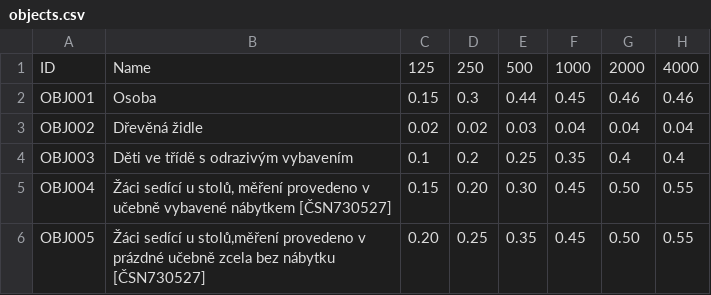
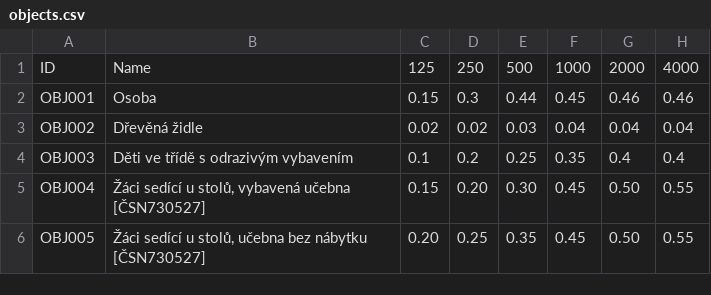
Before and after one commit to vyhyb/sapyne, a CSV file: sapyne/library/objects.csv, drawn as a sheet.

Commit message:
Add new acoustic materials and objects to CSV files for enhanced sound modeling

```diff
--- a/sapyne/library/objects.csv
+++ b/sapyne/library/objects.csv
@@ -4,3 +4,3 @@ OBJ002,"Dřevěná židle",0.02,0.02,0.03,0.04,0.04,0.04
 OBJ003,"Děti ve třídě s odrazivým vybavením",0.1,0.2,0.25,0.35,0.4,0.4
-OBJ004,"Žáci sedící u stolů, měření provedeno  v učebně vybavené nábytkem [ČSN730527]",0.15,0.20,0.30,0.45,0.50,0.55
-OBJ005,"Žáci sedící u stolů,měření provedeno  v prázdné učebně zcela bez nábytku [ČSN730527]",0.20,0.25,0.35,0.45,0.50,0.55
+OBJ004,"Žáci sedící u stolů, vybavená učebna [ČSN730527]",0.15,0.20,0.30,0.45,0.50,0.55
+OBJ005,"Žáci sedící u stolů, učebna bez nábytku [ČSN730527]",0.20,0.25,0.35,0.45,0.50,0.55
```
Also changed, not shown: sapyne/library/basic.csv, 3 other files.
